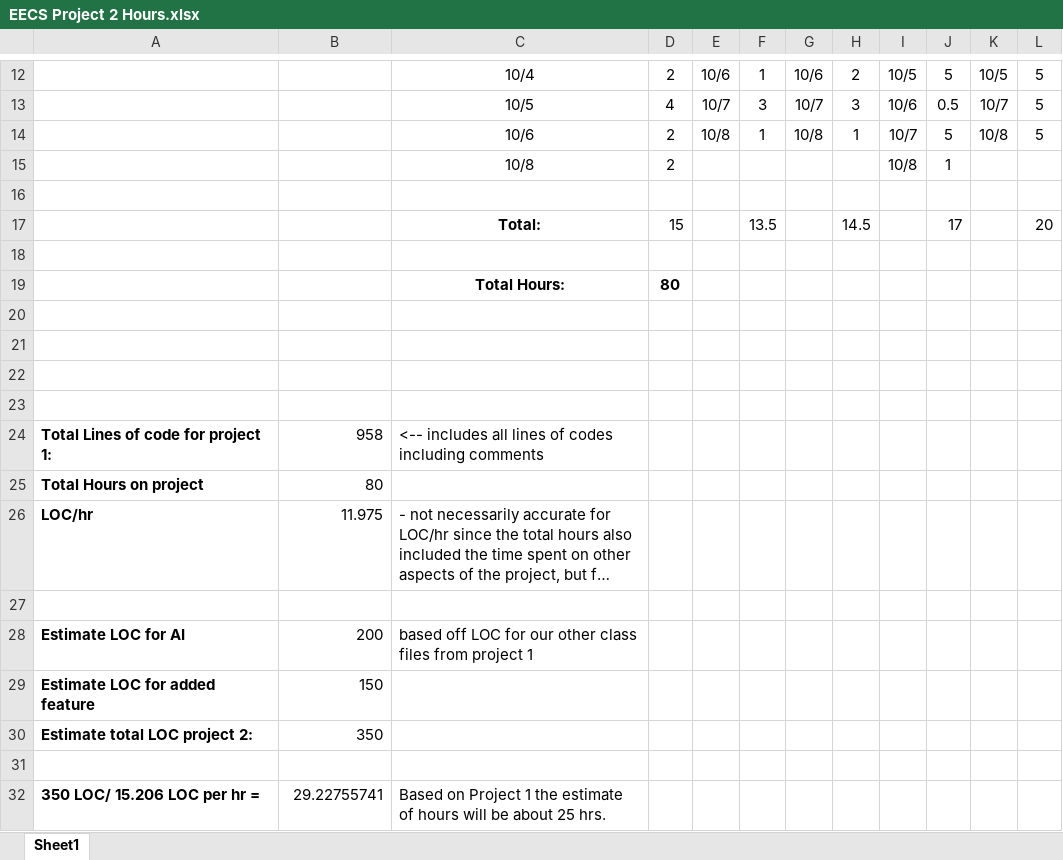
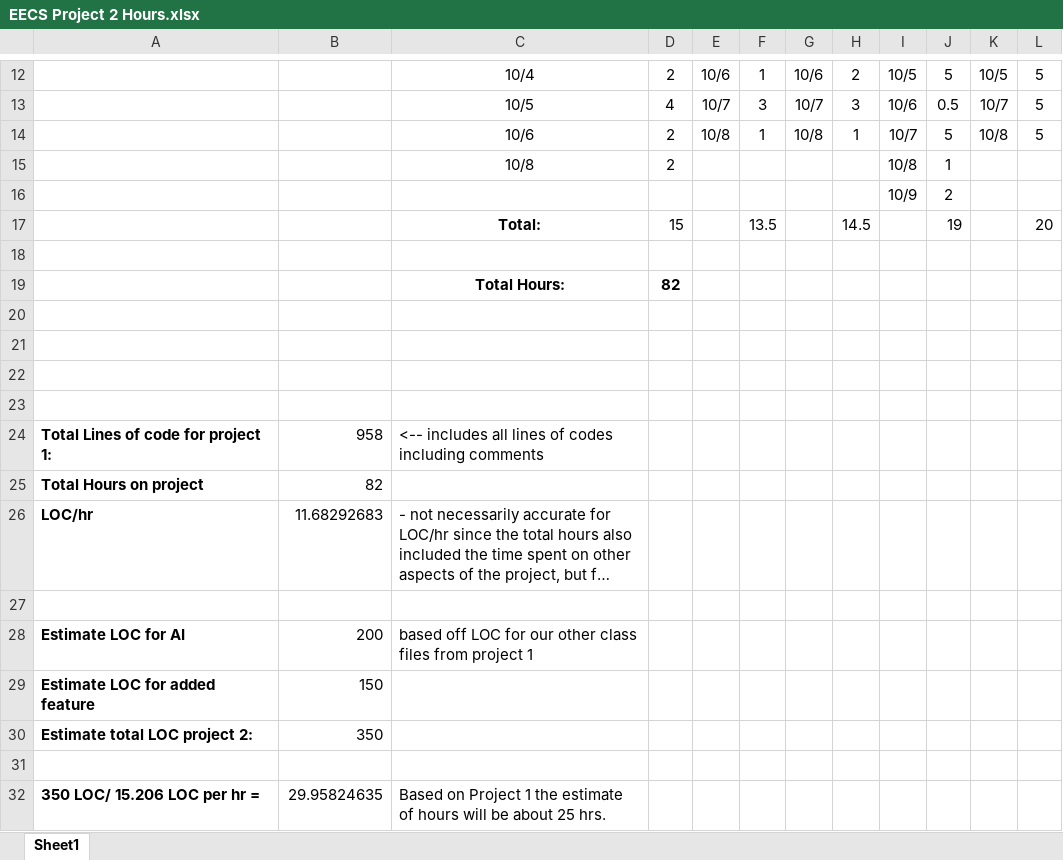
Before and after one commit to reganjanssen/eecs-448-Project-2, an Excel workbook: Documentation/EECS Project 2 Hours.xlsx, sheet Sheet1, drawn as a sheet; only a part is shown, gaps mark what is left out; long unchanged cells end in …; values as stored, in another font and other column widths than the file's, no borders; charts and pictures not drawn; removed rows and columns are numbered as before the commit, all else as after; the diff names each change by its address in the sheet, - before the commit and + after, or states it on an @@ line.

Commit message:
Upload work hours

```diff
--- a/Documentation/EECS Project 2 Hours.xlsx (sheet Sheet1)
+++ b/Documentation/EECS Project 2 Hours.xlsx (sheet Sheet1)
+row 16:  |  |  |  |  |  |  |  | 10/9 | 2
+row 17:  |  | Total: | 15 |  | 13.5 |  | 14.5 |  | 19 |  | 20
-row 17:  |  | Total: | 15 |  | 13.5 |  | 14.5 |  | 17 |  | 20
-row 19: (empty)
+row 19:  |  | Total Hours: | 82
-row 19:  |  | Total Hours: | 80
-B25: 80
+B25: 82
-B26: 11.975
+B26: 11.68292683
-B32: 29.22755741
+B32: 29.95824635
```
Also changed, not shown: charts or pictures.
